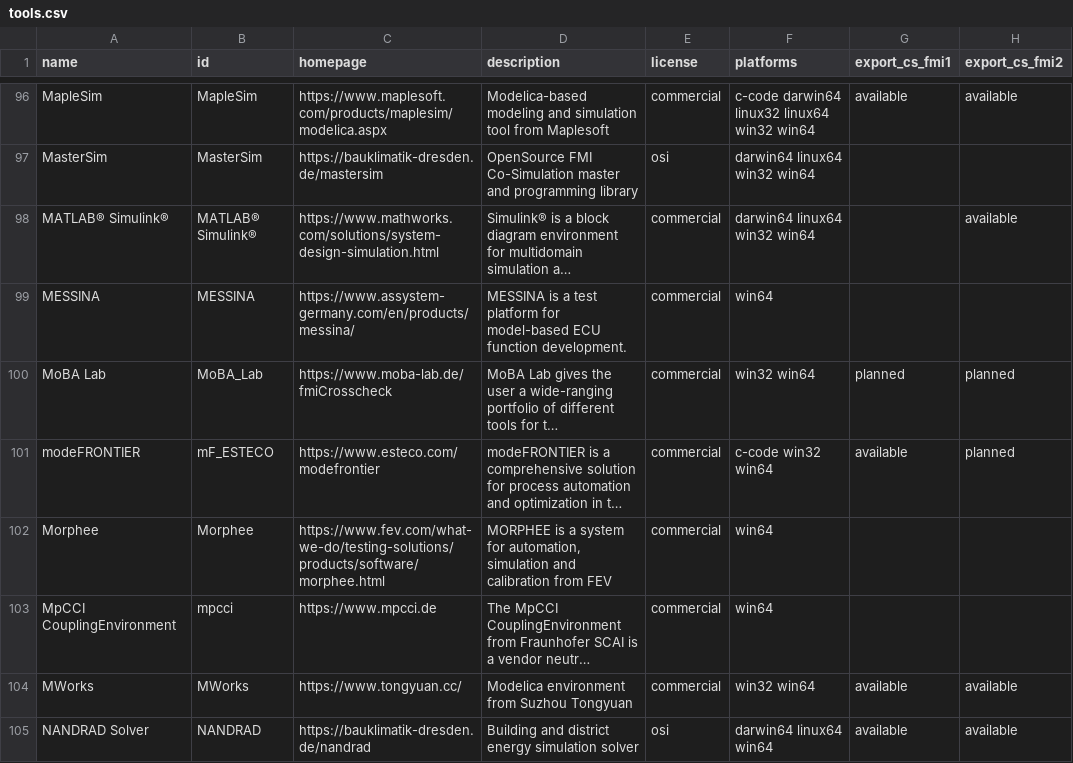
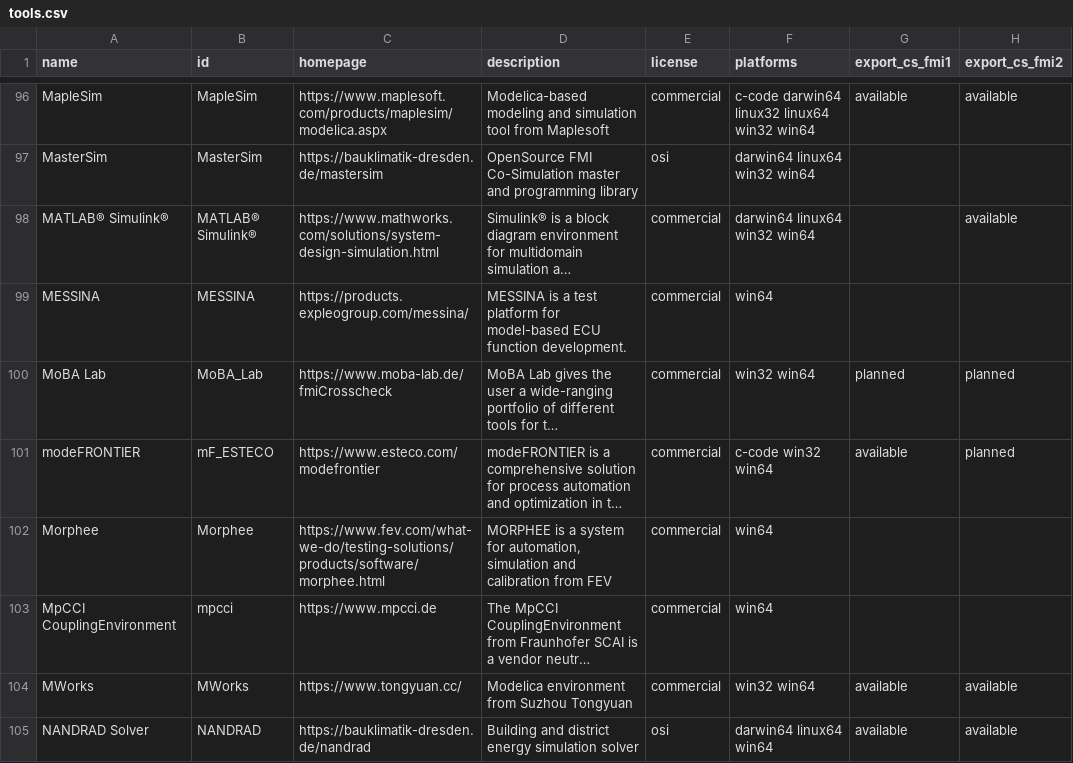
Before and after one commit to modelica/fmi-standard.org, a CSV file: _data/tools.csv, drawn as a sheet; only a part is shown, gaps mark what is left out; long unchanged cells end in …; the diff names each change by its address in the sheet, - before the commit and + after, or states it on an @@ line.

Commit message:
Fix link to MESSINA in tools.csv

```diff
--- a/_data/tools.csv
+++ b/_data/tools.csv
-C99 (homepage): https://www.assystem-germany.com/en/products/messina/
+C99 (homepage): https://products.expleogroup.com/messina/
```
